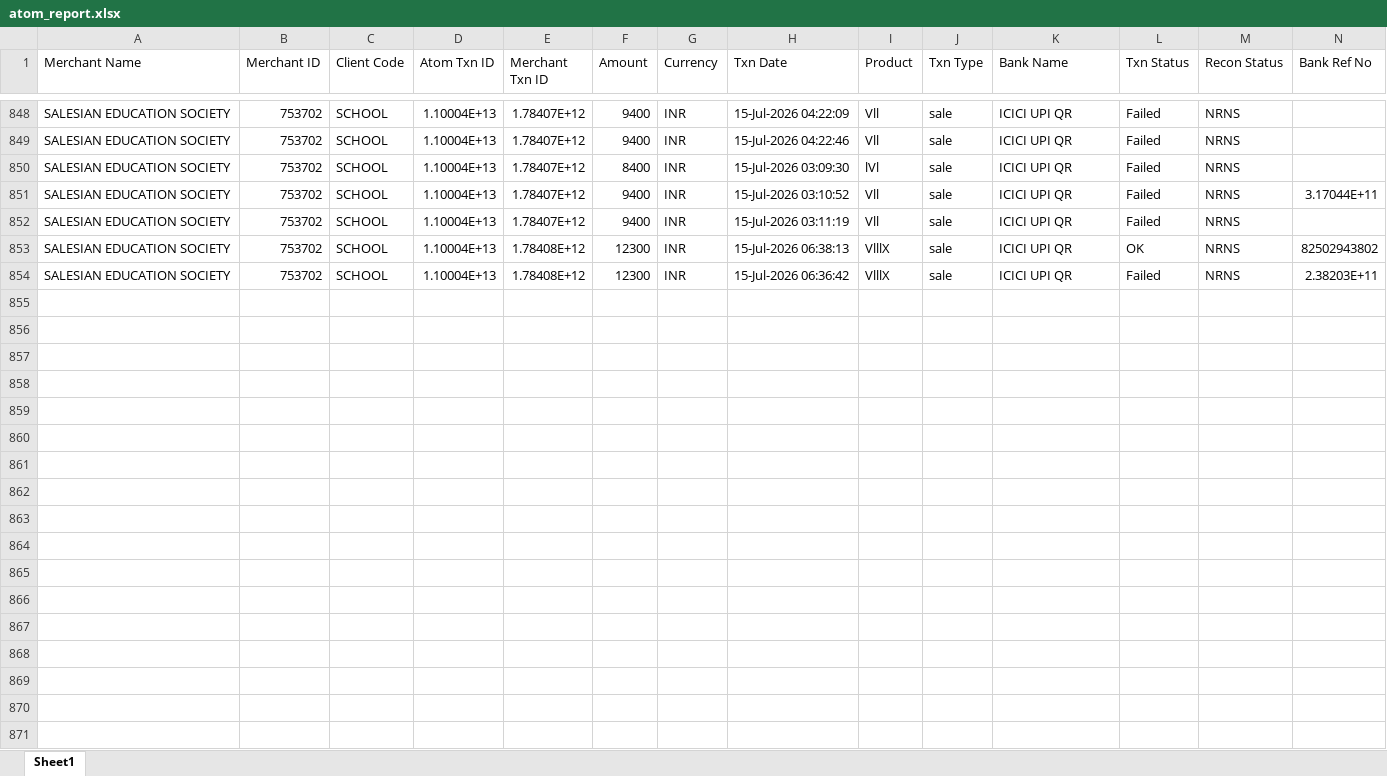
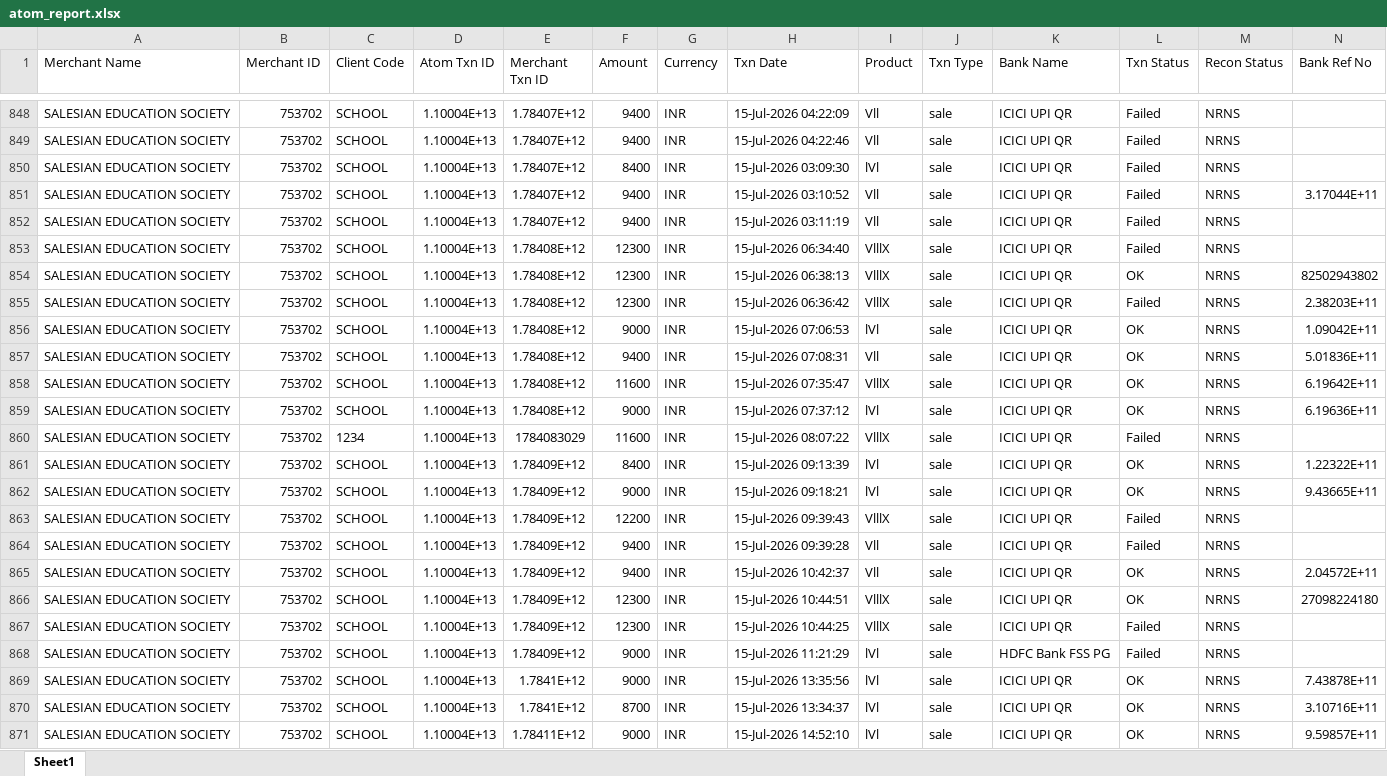
Before and after one commit to harikiran-dev-schooldb/kotak-salesian-school-dbms, an Excel workbook: source_data/atom_report.xlsx, sheet Sheet1, drawn as a sheet; only a part is shown, gaps mark what is left out; values as stored, in another font and other column widths than the file's, no borders; rows hold the shown columns only; the diff covers the shown part only; the diff names each change by its address in the sheet, - before the commit and + after, or states it on an @@ line.

Commit message:
Update transaction records and fee collection data
Filled missing settlement dates and net amounts in atom_report_cleaned records. Added ~153 new fee transactions to fee_transcation_atom_report. Updated student fee collection status across multiple date ranges. Corrected student names and father names in student records. Jupyter notebook kernel metadata updated.

```diff
--- a/source_data/atom_report.xlsx (sheet Sheet1)
+++ b/source_data/atom_report.xlsx (sheet Sheet1)
+row 853: SALESIAN EDUCATION SOCIETY | 753702 | SCHOOL | 1.10004E+13 | 1.78408E+12 | 12300 | INR | 15-Jul-2026 06:34:40 | VlllX | sale | ICICI UPI QR | Failed | NRNS
+row 856: SALESIAN EDUCATION SOCIETY | 753702 | SCHOOL | 1.10004E+13 | 1.78408E+12 | 9000 | INR | 15-Jul-2026 07:06:53 | lVl | sale | ICICI UPI QR | OK | NRNS | 1.09042E+11
+row 857: SALESIAN EDUCATION SOCIETY | 753702 | SCHOOL | 1.10004E+13 | 1.78408E+12 | 9400 | INR | 15-Jul-2026 07:08:31 | Vll | sale | ICICI UPI QR | OK | NRNS | 5.01836E+11
+row 858: SALESIAN EDUCATION SOCIETY | 753702 | SCHOOL | 1.10004E+13 | 1.78408E+12 | 11600 | INR | 15-Jul-2026 07:35:47 | VlllX | sale | ICICI UPI QR | OK | NRNS | 6.19642E+11
+row 859: SALESIAN EDUCATION SOCIETY | 753702 | SCHOOL | 1.10004E+13 | 1.78408E+12 | 9000 | INR | 15-Jul-2026 07:37:12 | lVl | sale | ICICI UPI QR | OK | NRNS | 6.19636E+11
+row 860: SALESIAN EDUCATION SOCIETY | 753702 | 1234 | 1.10004E+13 | 1784083029 | 11600 | INR | 15-Jul-2026 08:07:22 | VlllX | sale | ICICI UPI QR | Failed | NRNS
+row 861: SALESIAN EDUCATION SOCIETY | 753702 | SCHOOL | 1.10004E+13 | 1.78409E+12 | 8400 | INR | 15-Jul-2026 09:13:39 | lVl | sale | ICICI UPI QR | OK | NRNS | 1.22322E+11
+row 862: SALESIAN EDUCATION SOCIETY | 753702 | SCHOOL | 1.10004E+13 | 1.78409E+12 | 9000 | INR | 15-Jul-2026 09:18:21 | lVl | sale | ICICI UPI QR | OK | NRNS | 9.43665E+11
+row 863: SALESIAN EDUCATION SOCIETY | 753702 | SCHOOL | 1.10004E+13 | 1.78409E+12 | 12200 | INR | 15-Jul-2026 09:39:43 | VlllX | sale | ICICI UPI QR | Failed | NRNS
+row 864: SALESIAN EDUCATION SOCIETY | 753702 | SCHOOL | 1.10004E+13 | 1.78409E+12 | 9400 | INR | 15-Jul-2026 09:39:28 | Vll | sale | ICICI UPI QR | Failed | NRNS
+row 865: SALESIAN EDUCATION SOCIETY | 753702 | SCHOOL | 1.10004E+13 | 1.78409E+12 | 9400 | INR | 15-Jul-2026 10:42:37 | Vll | sale | ICICI UPI QR | OK | NRNS | 2.04572E+11
+row 866: SALESIAN EDUCATION SOCIETY | 753702 | SCHOOL | 1.10004E+13 | 1.78409E+12 | 12300 | INR | 15-Jul-2026 10:44:51 | VlllX | sale | ICICI UPI QR | OK | NRNS | 27098224180
+row 867: SALESIAN EDUCATION SOCIETY | 753702 | SCHOOL | 1.10004E+13 | 1.78409E+12 | 12300 | INR | 15-Jul-2026 10:44:25 | VlllX | sale | ICICI UPI QR | Failed | NRNS
+row 868: SALESIAN EDUCATION SOCIETY | 753702 | SCHOOL | 1.10004E+13 | 1.78409E+12 | 9000 | INR | 15-Jul-2026 11:21:29 | lVl | sale | HDFC Bank FSS PG | Failed | NRNS
+row 869: SALESIAN EDUCATION SOCIETY | 753702 | SCHOOL | 1.10004E+13 | 1.7841E+12 | 9000 | INR | 15-Jul-2026 13:35:56 | lVl | sale | ICICI UPI QR | OK | NRNS | 7.43878E+11
+row 870: SALESIAN EDUCATION SOCIETY | 753702 | SCHOOL | 1.10004E+13 | 1.7841E+12 | 8700 | INR | 15-Jul-2026 13:34:37 | lVl | sale | ICICI UPI QR | OK | NRNS | 3.10716E+11
+row 871: SALESIAN EDUCATION SOCIETY | 753702 | SCHOOL | 1.10004E+13 | 1.78411E+12 | 9000 | INR | 15-Jul-2026 14:52:10 | lVl | sale | ICICI UPI QR | OK | NRNS | 9.59857E+11
```
Also changed, not shown: 6 added rows and 116 edited cells elsewhere in this sheet, output_data/atom_report_cleaned.xlsx, 12 other files.
